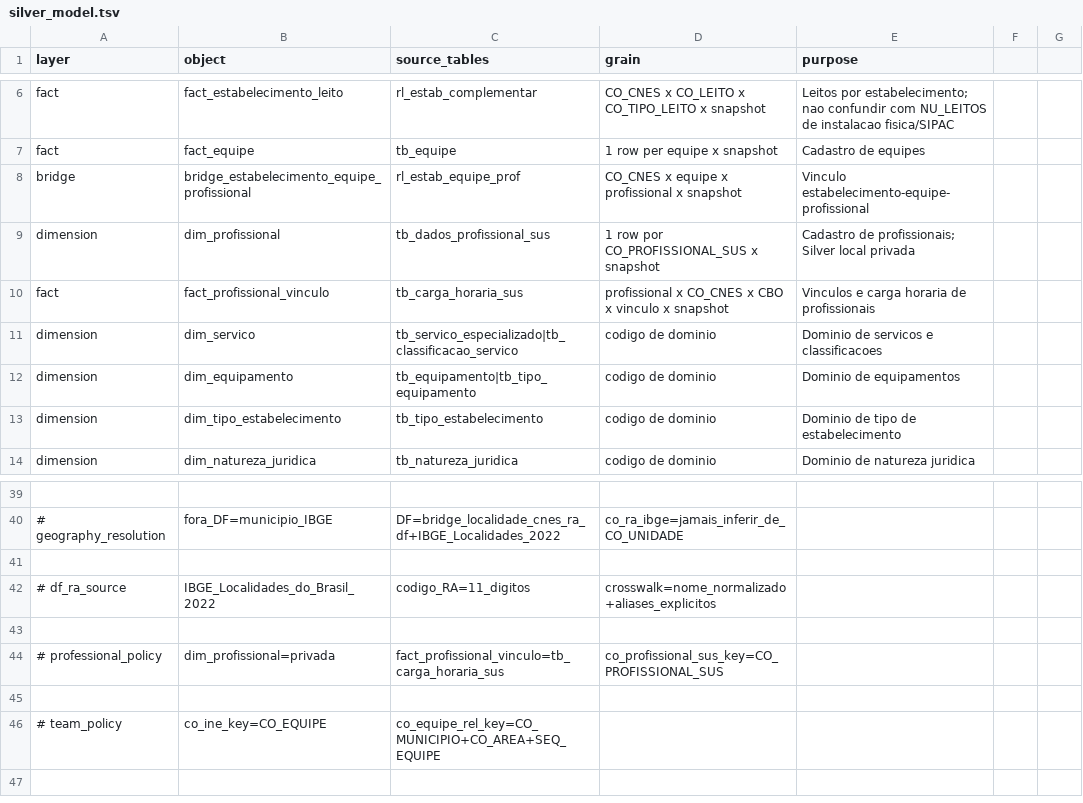
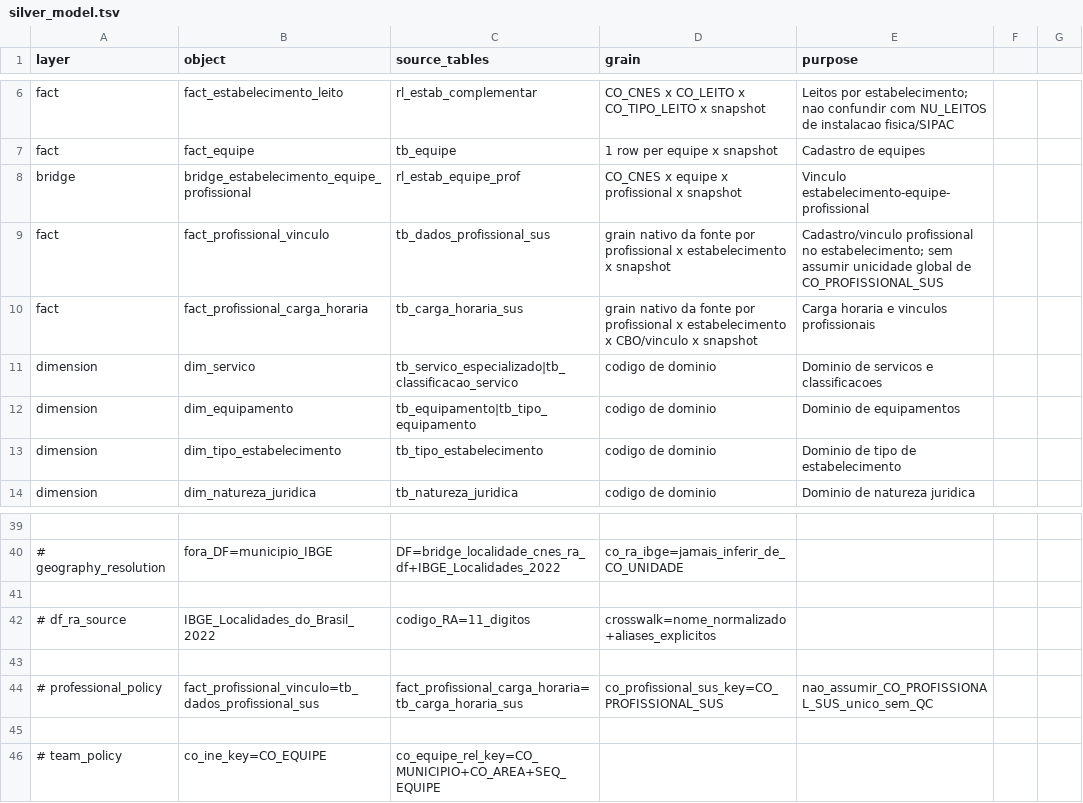
Before and after one commit to LabXiabr/curadoria_dados_sus, a TSV file: systems/cnes/silver_model.tsv, drawn as a sheet; only a part is shown, gaps mark what is left out; removed rows and columns are numbered as before the commit, all else as after; the diff names each change by its address in the sheet, - before the commit and + after, or states it on an @@ line.

Commit message:
fix(cnes): reescreve RA e corrige grain profissional

```diff
--- a/systems/cnes/silver_model.tsv
+++ b/systems/cnes/silver_model.tsv
-row 9: dimension | dim_profissional | tb_dados_profissional_sus | 1 row por CO_PROFISSIONAL_SUS x snapshot | Cadastro de profissionais; Silver local privada
+row 9: fact | fact_profissional_vinculo | tb_dados_profissional_sus | grain nativo da fonte por profissional x estabelecimento x snapshot | Cadastro/vinculo profissional no estabelecimento; sem assumir unicidade global de CO_PROFISSIONAL_SUS
-B10 (object): fact_profissional_vinculo
+B10 (object): fact_profissional_carga_horaria
-D10 (grain): profissional x CO_CNES x CBO x vinculo x snapshot
+D10 (grain): grain nativo da fonte por profissional x estabelecimento x CBO/vinculo x snapshot
-E10 (purpose): Vinculos e carga horaria de profissionais
+E10 (purpose): Carga horaria e vinculos profissionais
-B44 (object): dim_profissional=privada
+B44 (object): fact_profissional_vinculo=tb_dados_profissional_sus
-C44 (source_tables): fact_profissional_vinculo=tb_carga_horaria_sus
+C44 (source_tables): fact_profissional_carga_horaria=tb_carga_horaria_sus
-E44 (purpose): (empty)
+E44 (purpose): nao_assumir_CO_PROFISSIONAL_SUS_unico_sem_QC
```
Also changed, not shown: 7 other files.
